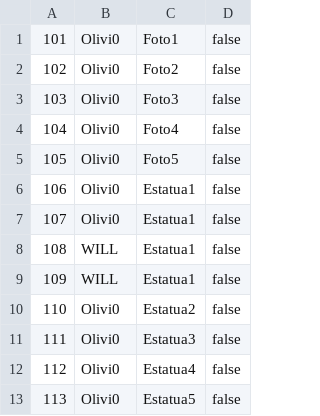
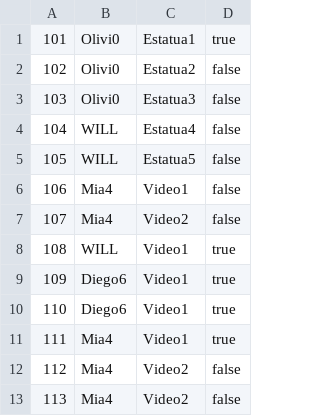
Before and after one commit to DPOO-grupo-5-202401/Proyecto2, a CSV file: ofertas.csv, drawn as a sheet.

```diff
--- a/ofertas.csv
+++ b/ofertas.csv
@@ -1,13 +1,13 @@
-101;Olivi0;Foto1;false
-102;Olivi0;Foto2;false
-103;Olivi0;Foto3;false
-104;Olivi0;Foto4;false
-105;Olivi0;Foto5;false
-106;Olivi0;Estatua1;false
-107;Olivi0;Estatua1;false
-108;WILL;Estatua1;false
-109;WILL;Estatua1;false
-110;Olivi0;Estatua2;false
-111;Olivi0;Estatua3;false
-112;Olivi0;Estatua4;false
-113;Olivi0;Estatua5;false
+101;Olivi0;Estatua1;true
+102;Olivi0;Estatua2;false
+103;Olivi0;Estatua3;false
+104;WILL;Estatua4;false
+105;WILL;Estatua5;false
+106;Mia4;Video1;false
+107;Mia4;Video2;false
+108;WILL;Video1;true
+109;Diego6;Video1;true
+110;Diego6;Video1;true
+111;Mia4;Video1;true
+112;Mia4;Video2;false
+113;Mia4;Video2;false
```
Also changed, not shown: videos.csv, 5 other files.
